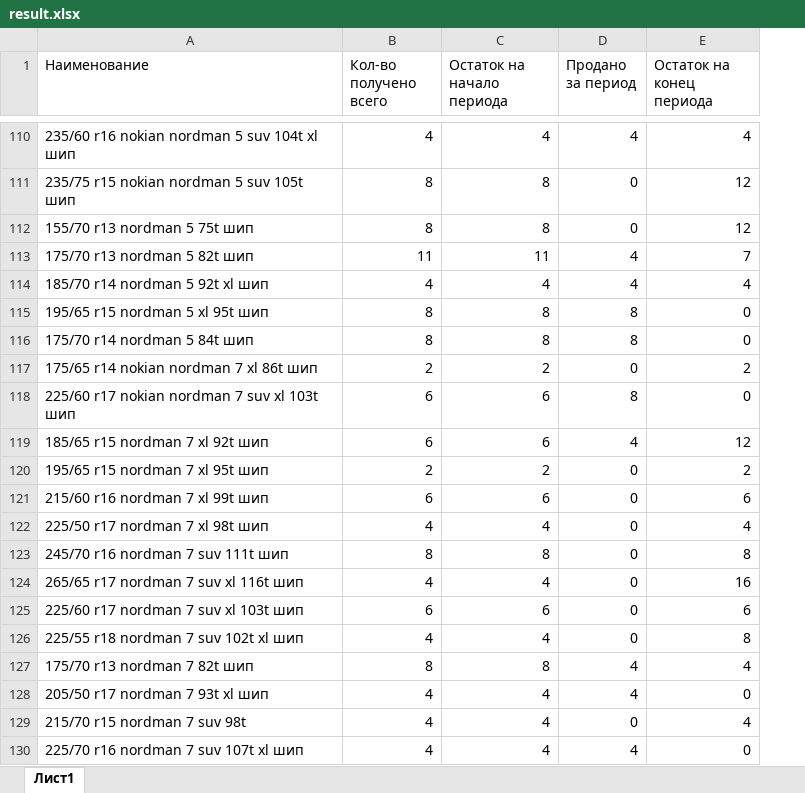
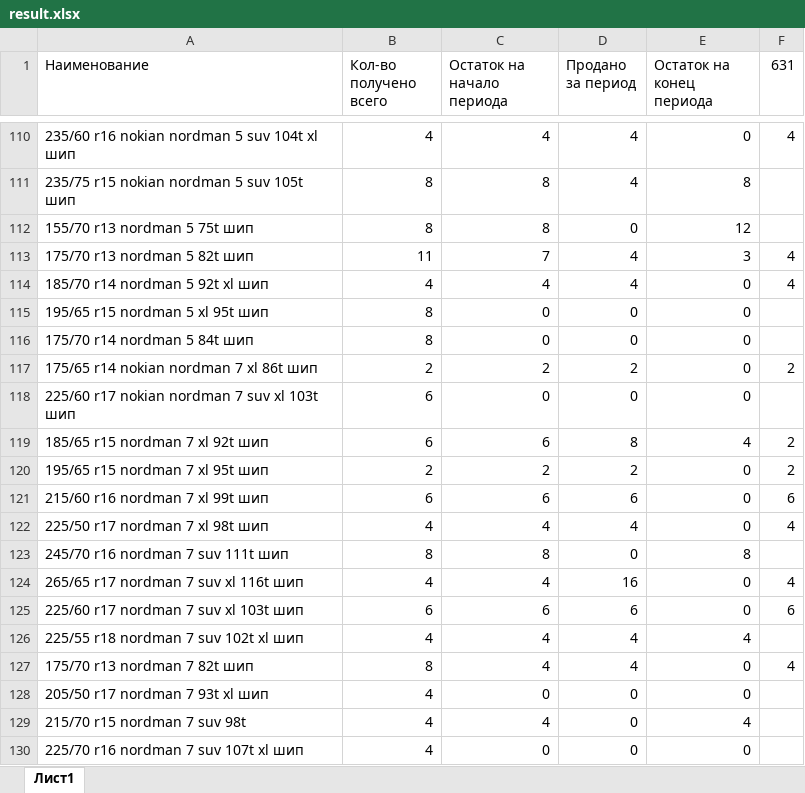
Before and after one commit to denismolin83/olta_ikon, an Excel workbook: result/result.xlsx, sheet Лист1, drawn as a sheet; only a part is shown, gaps mark what is left out; values as stored, in another font and other column widths than the file's, no borders; the diff covers the shown part only; the diff names each change by its address in the sheet, - before the commit and + after, or states it on an @@ line.

```diff
--- a/result/result.xlsx (sheet Лист1)
+++ b/result/result.xlsx (sheet Лист1)
+column F (631), rows 110-127: 4 |  |  | 4 | 4 |  |  | 2 |  | 2 | 2 | 6 | 4 |  | 4 | 6 |  | 4
-E110 (Остаток на конец периода): 4
+E110 (Остаток на конец периода): 0
-D111 (Продано за период): 0
+D111 (Продано за период): 4
-E111 (Остаток на конец периода): 12
+E111 (Остаток на конец периода): 8
-C113 (Остаток на начало периода): 11
+C113 (Остаток на начало периода): 7
-E113 (Остаток на конец периода): 7
+E113 (Остаток на конец периода): 3
-E114 (Остаток на конец периода): 4
+E114 (Остаток на конец периода): 0
-C115:C116 (Остаток на начало периода): 8
+C115:C116 (Остаток на начало периода): 0
-D115:D116 (Продано за период): 8
+D115:D116 (Продано за период): 0
-D117 (Продано за период): 0
+D117 (Продано за период): 2
-E117 (Остаток на конец периода): 2
+E117 (Остаток на конец периода): 0
-C118 (Остаток на начало периода): 6
+C118 (Остаток на начало периода): 0
-D118 (Продано за период): 8
+D118 (Продано за период): 0
-D119 (Продано за период): 4
+D119 (Продано за период): 8
-E119 (Остаток на конец периода): 12
+E119 (Остаток на конец периода): 4
-D120 (Продано за период): 0
+D120 (Продано за период): 2
-E120 (Остаток на конец периода): 2
+E120 (Остаток на конец периода): 0
-D121 (Продано за период): 0
+D121 (Продано за период): 6
-E121 (Остаток на конец периода): 6
+E121 (Остаток на конец периода): 0
-D122 (Продано за период): 0
+D122 (Продано за период): 4
-E122 (Остаток на конец периода): 4
+E122 (Остаток на конец периода): 0
-D124 (Продано за период): 0
+D124 (Продано за период): 16
-E124 (Остаток на конец периода): 16
+E124 (Остаток на конец периода): 0
-D125 (Продано за период): 0
+D125 (Продано за период): 6
-E125 (Остаток на конец периода): 6
+E125 (Остаток на конец периода): 0
-D126 (Продано за период): 0
+D126 (Продано за период): 4
-E126 (Остаток на конец периода): 8
+E126 (Остаток на конец периода): 4
-C127 (Остаток на начало периода): 8
+C127 (Остаток на начало периода): 4
-E127 (Остаток на конец периода): 4
+E127 (Остаток на конец периода): 0
-C128 (Остаток на начало периода): 4
+C128 (Остаток на начало периода): 0
-D128 (Продано за период): 4
+D128 (Продано за период): 0
-C130 (Остаток на начало периода): 4
+C130 (Остаток на начало периода): 0
-D130 (Продано за период): 4
+D130 (Продано за период): 0
```
Also changed, not shown: 32 added rows and 315 edited cells elsewhere in this sheet, olta_in/olta_in.xlsx, sale_by_period/sale_in_period.xlsx.
